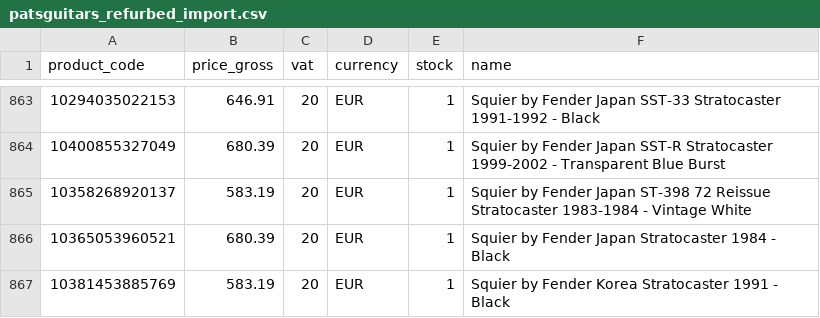
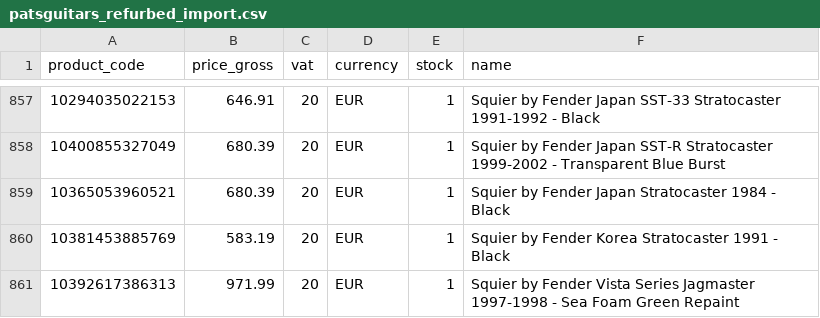
Before and after one commit to brendanrefurbed/supplier-feeds-public, a CSV file: patsguitars_refurbed_import.csv, drawn as a sheet; only a part is shown, gaps mark what is left out; the shorter side is filled out with more unchanged rows; the diff covers the shown part only.

```diff
--- a/patsguitars_refurbed_import.csv
+++ b/patsguitars_refurbed_import.csv
@@ -864,3 +858,2 @@ product_code;price_gross;vat;currency;stock;name
 10400855327049;680.39;20;EUR;1;Squier by Fender Japan SST-R Stratocaster 1999-2002 - Transparent Blue Burst
-10358268920137;583.19;20;EUR;1;Squier by Fender Japan ST-398 72 Reissue Stratocaster 1983-1984 - Vintage White
 10365053960521;680.39;20;EUR;1;Squier by Fender Japan Stratocaster 1984 - Black
```
Also changed, not shown: 6 removed rows elsewhere in this file, patsguitars_refurbed_import_by_sku.csv.
